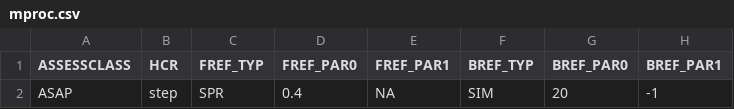
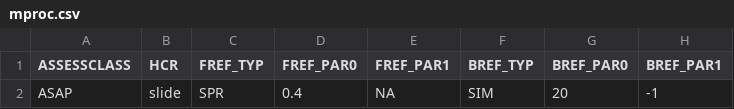
Before and after one commit to lkerr/groundfish-MSE, a CSV file: modelParameters/mproc.csv, drawn as a sheet; only a part is shown; the diff names each change by its address in the sheet, - before the commit and + after, or states it on an @@ line.

Commit message:
Council 121

```diff
--- a/modelParameters/mproc.csv
+++ b/modelParameters/mproc.csv
-B2 (HCR): step
+B2 (HCR): slide
```
